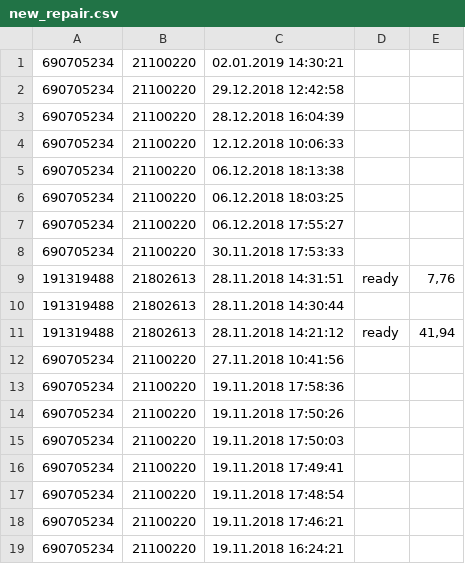
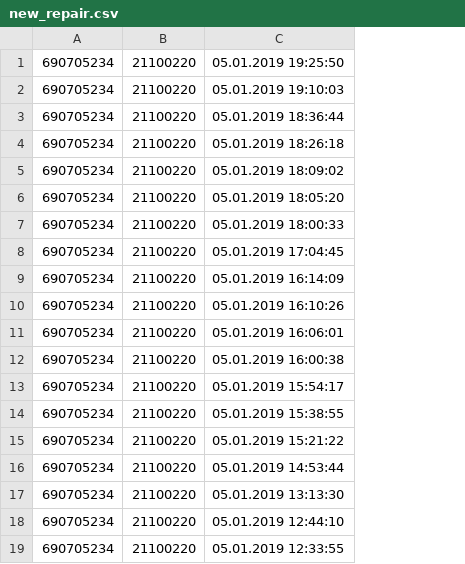
Before and after one commit to dulikmixail/Kasbi, a CSV file: XML/new_repair.csv, drawn as a sheet; removed rows and columns are numbered as before the commit, all else as after; the diff names each change by its address in the sheet, - before the commit and + after, or states it on an @@ line.

```diff
--- a/XML/new_repair.csv
+++ b/XML/new_repair.csv
-column C, rows 1-8: 02.01.2019 14:30:21 | 29.12.2018 12:42:58 | 28.12.2018 16:04:39 | 12.12.2018 10:06:33 | 06.12.2018 18:13:38 | 06.12.2018 18:03:25 | 06.12.2018 17:55:27 | 30.11.2018 17:53:33; rows 12-19: 27.11.2018 10:41:56 | 19.11.2018 17:58:36 | 19.11.2018 17:50:26 | 19.11.2018 17:50:03 | 19.11.2018 17:49:41 | 19.11.2018 17:48:54 | 19.11.2018 17:46:21 | 19.11.2018 16:24:21
-column D, empty
-column E, empty
+column C, rows 1-16: 05.01.2019 19:25:50 | 05.01.2019 19:10:03 | 05.01.2019 18:36:44 | 05.01.2019 18:26:18 | 05.01.2019 18:09:02 | 05.01.2019 18:05:20 | 05.01.2019 18:00:33 | 05.01.2019 17:04:45 | 05.01.2019 16:14:09 | 05.01.2019 16:10:26 | 05.01.2019 16:06:01 | 05.01.2019 16:00:38 | 05.01.2019 15:54:17 | 05.01.2019 15:38:55 | 05.01.2019 15:21:22 | 05.01.2019 14:53:44
-row 9: 191319488 | 21802613 | 28.11.2018 14:31:51 | ready | 7,76
-row 10: 191319488 | 21802613 | 28.11.2018 14:30:44
-row 11: 191319488 | 21802613 | 28.11.2018 14:21:12 | ready | 41,94
+row 17: 690705234 | 21100220 | 05.01.2019 13:13:30
+row 18: 690705234 | 21100220 | 05.01.2019 12:44:10
+row 19: 690705234 | 21100220 | 05.01.2019 12:33:55
```
Also changed, not shown: 16 other files.
